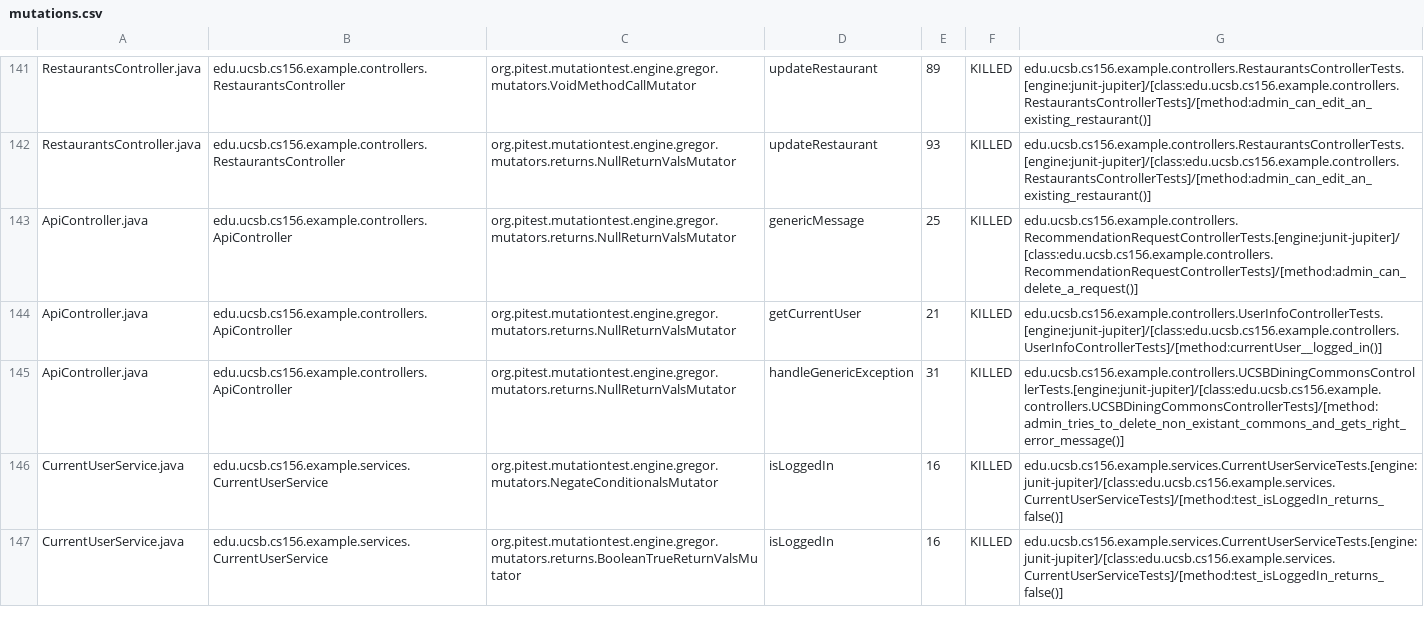
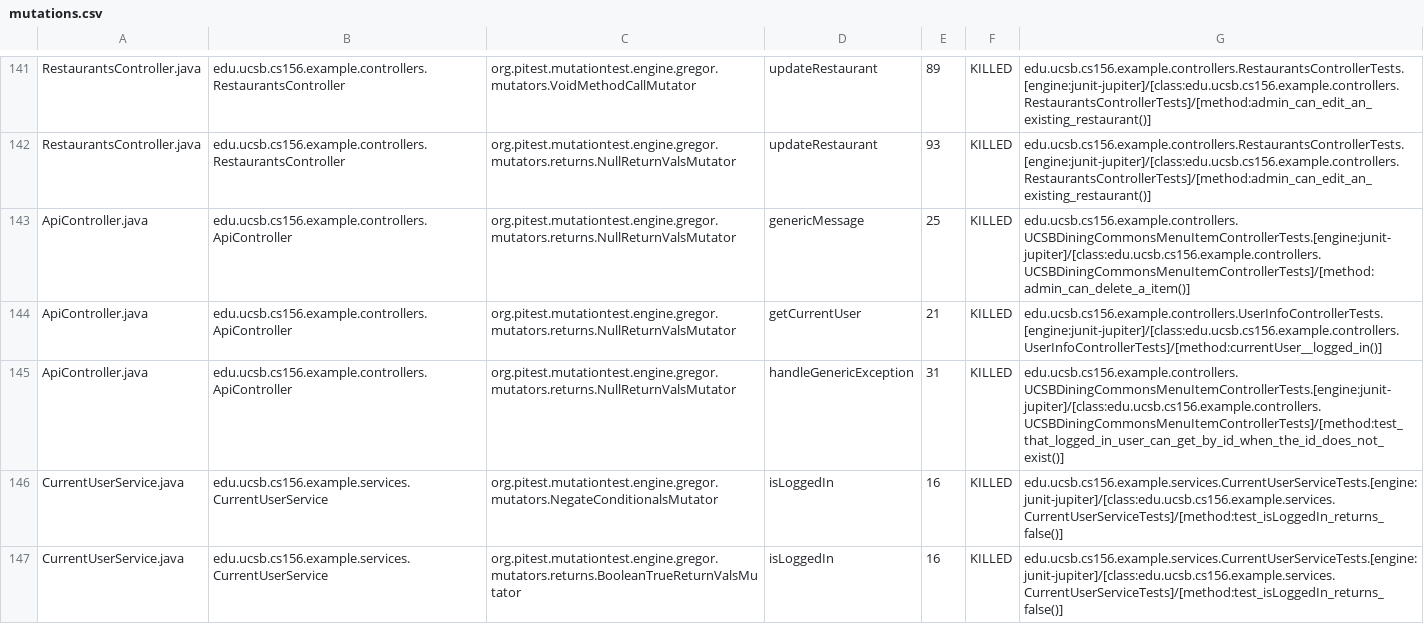
Before and after one commit to ucsb-cs156-m23/team03-m23-9am-2, a CSV file: prs/76/pitest/mutations.csv, drawn as a sheet; only a part is shown, gaps mark what is left out.

Commit message:
Deploying to gh-pages from @ ucsb-cs156-m23/team03-m23-9am-2@e62eaff10f70df672747c4f63aaff8802ab01e2a 🚀

```diff
--- a/prs/76/pitest/mutations.csv
+++ b/prs/76/pitest/mutations.csv
@@ -142,5 +142,5 @@ RestaurantsController.java,edu.ucsb.cs156.example.controllers.RestaurantsControl
 RestaurantsController.java,edu.ucsb.cs156.example.controllers.RestaurantsController,org.pitest.mutationtest.engine.gregor.mutators.returns.NullReturnValsMutator,updateRestaurant,93,KILLED,edu.ucsb.cs156.example.controllers.RestaurantsControllerTests.[engine:junit-jupiter]/[class:edu.ucsb.cs156.example.controllers.RestaurantsControllerTests]/[method:admin_can_edit_an_existing_restaurant()]
-ApiController.java,edu.ucsb.cs156.example.controllers.ApiController,org.pitest.mutationtest.engine.gregor.mutators.returns.NullReturnValsMutator,genericMessage,25,KILLED,edu.ucsb.cs156.example.controllers.RecommendationRequestControllerTests.[engine:junit-jupiter]/[class:edu.ucsb.cs156.example.controllers.RecommendationRequestControllerTests]/[method:admin_can_delete_a_request()]
+ApiController.java,edu.ucsb.cs156.example.controllers.ApiController,org.pitest.mutationtest.engine.gregor.mutators.returns.NullReturnValsMutator,genericMessage,25,KILLED,edu.ucsb.cs156.example.controllers.UCSBDiningCommonsMenuItemControllerTests.[engine:junit-jupiter]/[class:edu.ucsb.cs156.example.controllers.UCSBDiningCommonsMenuItemControllerTests]/[method:admin_can_delete_a_item()]
 ApiController.java,edu.ucsb.cs156.example.controllers.ApiController,org.pitest.mutationtest.engine.gregor.mutators.returns.NullReturnValsMutator,getCurrentUser,21,KILLED,edu.ucsb.cs156.example.controllers.UserInfoControllerTests.[engine:junit-jupiter]/[class:edu.ucsb.cs156.example.controllers.UserInfoControllerTests]/[method:currentUser__logged_in()]
-ApiController.java,edu.ucsb.cs156.example.controllers.ApiController,org.pitest.mutationtest.engine.gregor.mutators.returns.NullReturnValsMutator,handleGenericException,31,KILLED,edu.ucsb.cs156.example.controllers.UCSBDiningCommonsControllerTests.[engine:junit-jupiter]/[class:edu.ucsb.cs156.example.controllers.UCSBDiningCommonsControllerTests]/[method:admin_tries_to_delete_non_existant_commons_and_gets_right_error_message()]
+ApiController.java,edu.ucsb.cs156.example.controllers.ApiController,org.pitest.mutationtest.engine.gregor.mutators.returns.NullReturnValsMutator,handleGenericException,31,KILLED,edu.ucsb.cs156.example.controllers.UCSBDiningCommonsMenuItemControllerTests.[engine:junit-jupiter]/[class:edu.ucsb.cs156.example.controllers.UCSBDiningCommonsMenuItemControllerTests]/[method:test_that_logged_in_user_can_get_by_id_when_the_id_does_not_exist()]
 CurrentUserService.java,edu.ucsb.cs156.example.services.CurrentUserService,org.pitest.mutationtest.engine.gregor.mutators.NegateConditionalsMutator,isLoggedIn,16,KILLED,edu.ucsb.cs156.example.services.CurrentUserServiceTests.[engine:junit-jupiter]/[class:edu.ucsb.cs156.example.services.CurrentUserServiceTests]/[method:test_isLoggedIn_returns_false()]
```
Also changed, not shown: 17 other files.
